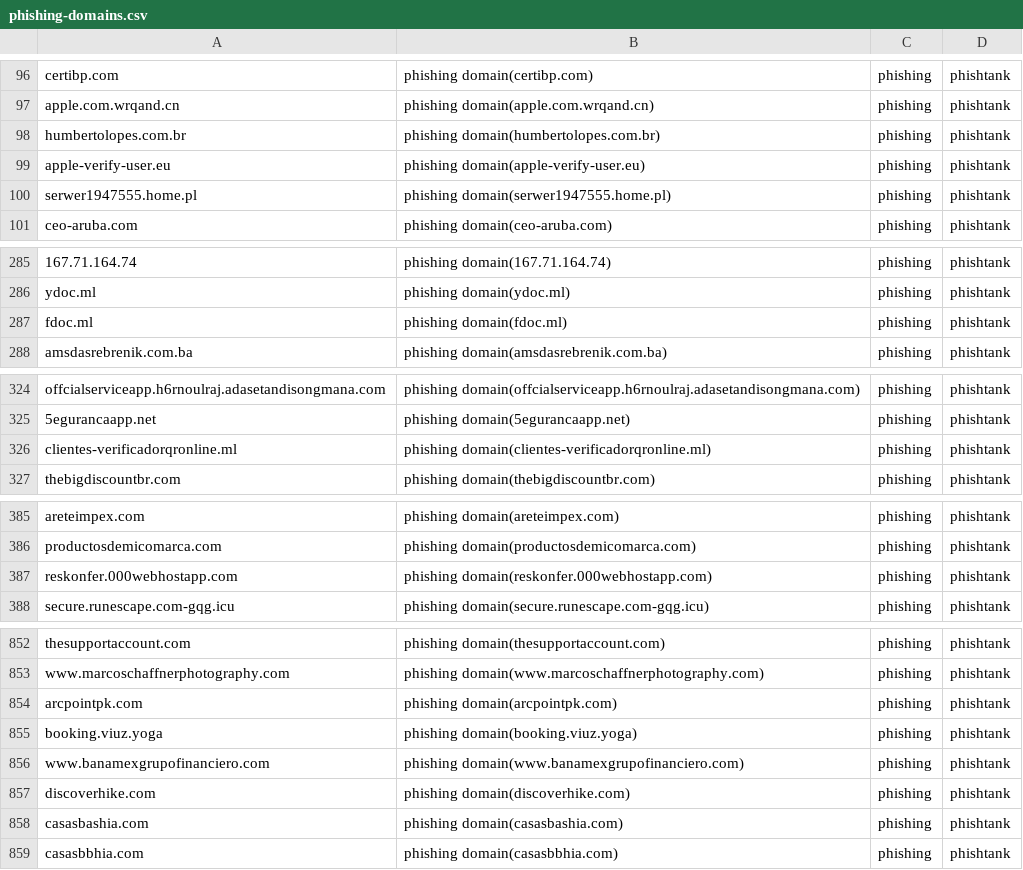
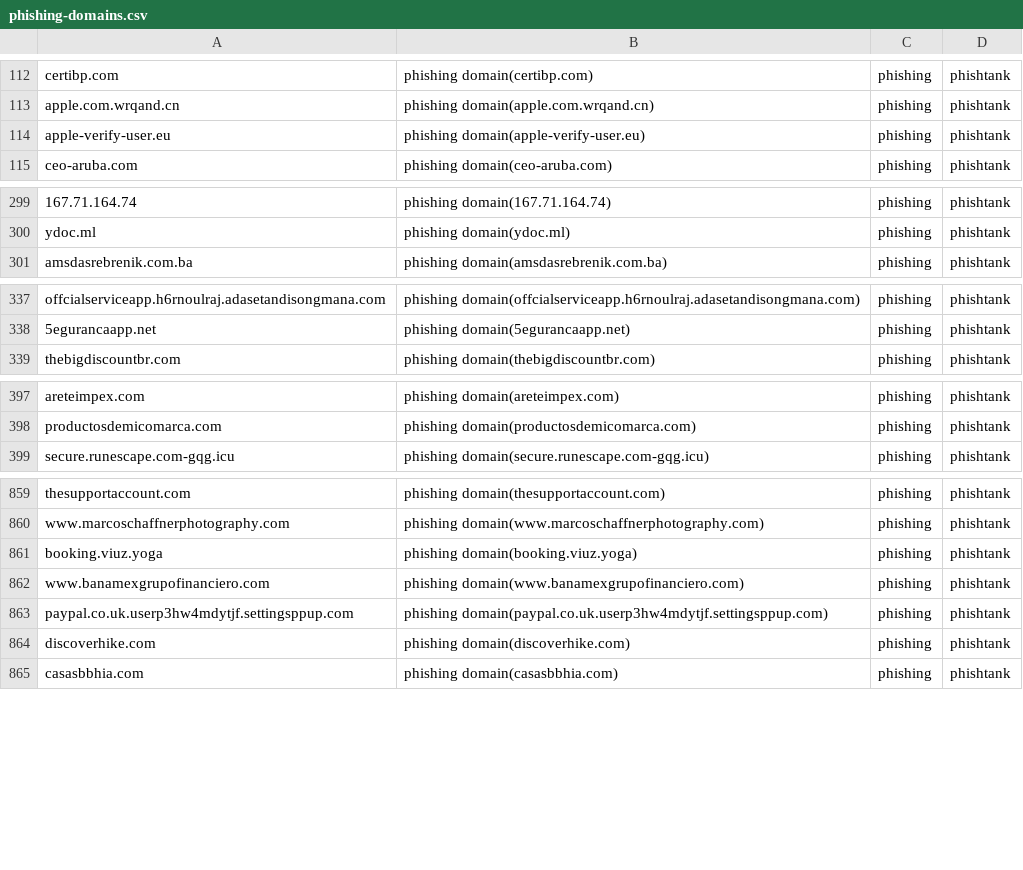
Before and after one commit to sinjukukawataro/20180511, a CSV file: phishing-domains.csv, drawn as a sheet; only a part is shown, gaps mark what is left out; removed rows and columns are numbered as before the commit, all else as after; the diff covers the shown part only; the diff names each change by its address in the sheet, - before the commit and + after, or states it on an @@ line.

```diff
--- a/phishing-domains.csv
+++ b/phishing-domains.csv
-row 98: humbertolopes.com.br | phishing domain(humbertolopes.com.br) | phishing | phishtank
@@ row 100 moved to row 7: serwer1947555.home.pl @@
-row 287: fdoc.ml | phishing domain(fdoc.ml) | phishing | phishtank
-row 326: clientes-verificadorqronline.ml | phishing domain(clientes-verificadorqronline.ml) | phishing | phishtank
-row 387: reskonfer.000webhostapp.com | phishing domain(reskonfer.000webhostapp.com) | phishing | phishtank
@@ row 854 moved to row 871: arcpointpk.com @@
+row 863: paypal.co.uk.userp3hw4mdytjf.settingsppup.com | phishing domain(paypal.co.uk.userp3hw4mdytjf.settingsppup.com) | phishing | phishtank
@@ row 858 moved to row 1061: casasbashia.com @@
```
Also changed, not shown: 18 added rows, 9 removed rows, 6 moved rows and 2 edited cells elsewhere in this file.
